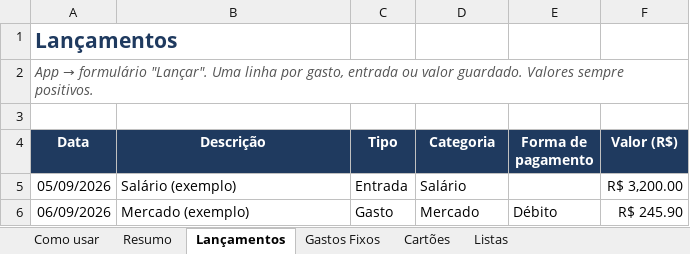
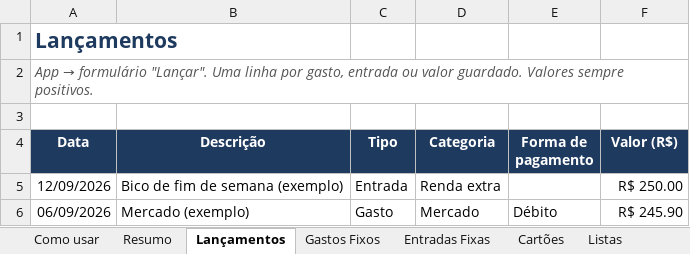
Before and after one commit to MarcosHenriqueBarbosaSantos/controle-gastos-pwa, an Excel workbook: modelo/Meus_Gastos_Modelo.xlsx, sheet Lançamentos, drawn as a sheet; values as stored, in another font and other column widths than the file's, no borders; charts and pictures and conditional formats not drawn; removed rows and columns are numbered as before the commit, all else as after; the diff names each change by its address in the sheet, - before the commit and + after, or states it on an @@ line.

```diff
--- a/modelo/Meus_Gastos_Modelo.xlsx (sheet Lançamentos)
+++ b/modelo/Meus_Gastos_Modelo.xlsx (sheet Lançamentos)
+sheet tab: Entradas Fixas
-row 5: 05/09/2026 | Salário (exemplo) | Entrada | Salário |  | R$ 3,200.00
+row 5: 12/09/2026 | Bico de fim de semana (exemplo) | Entrada | Renda extra |  | R$ 250.00
```
Also changed, not shown: sheet Resumo, sheet Como usar, charts or pictures, 13 other files.
